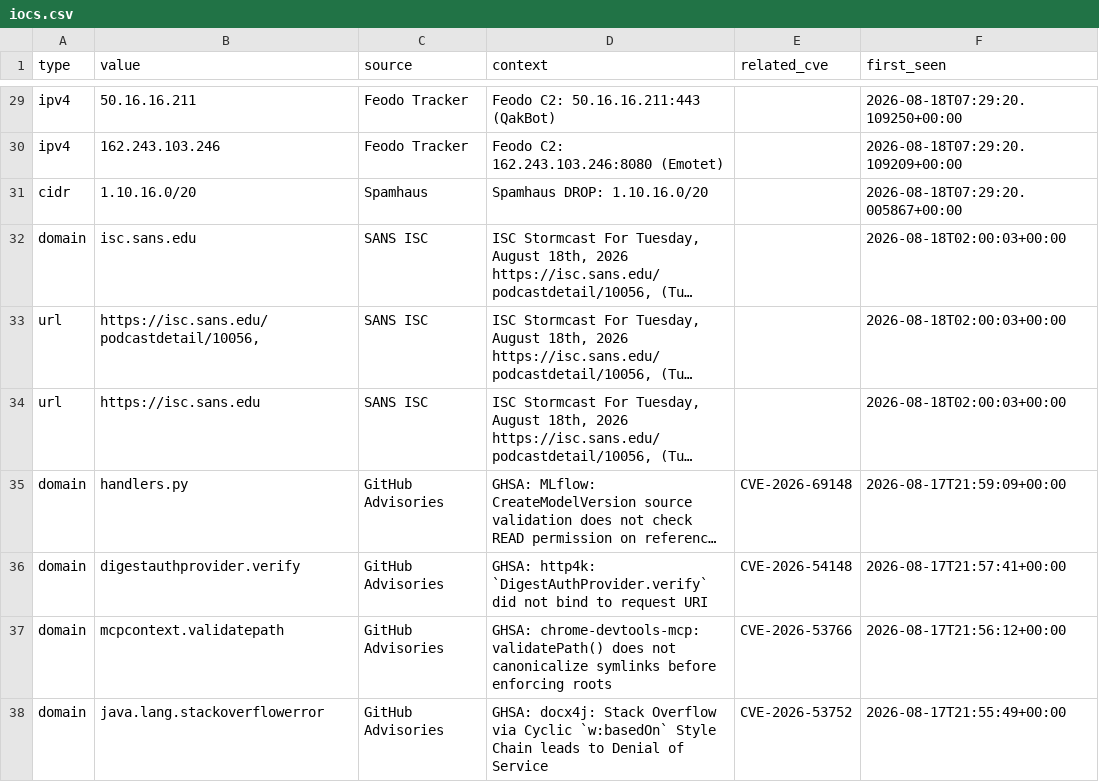
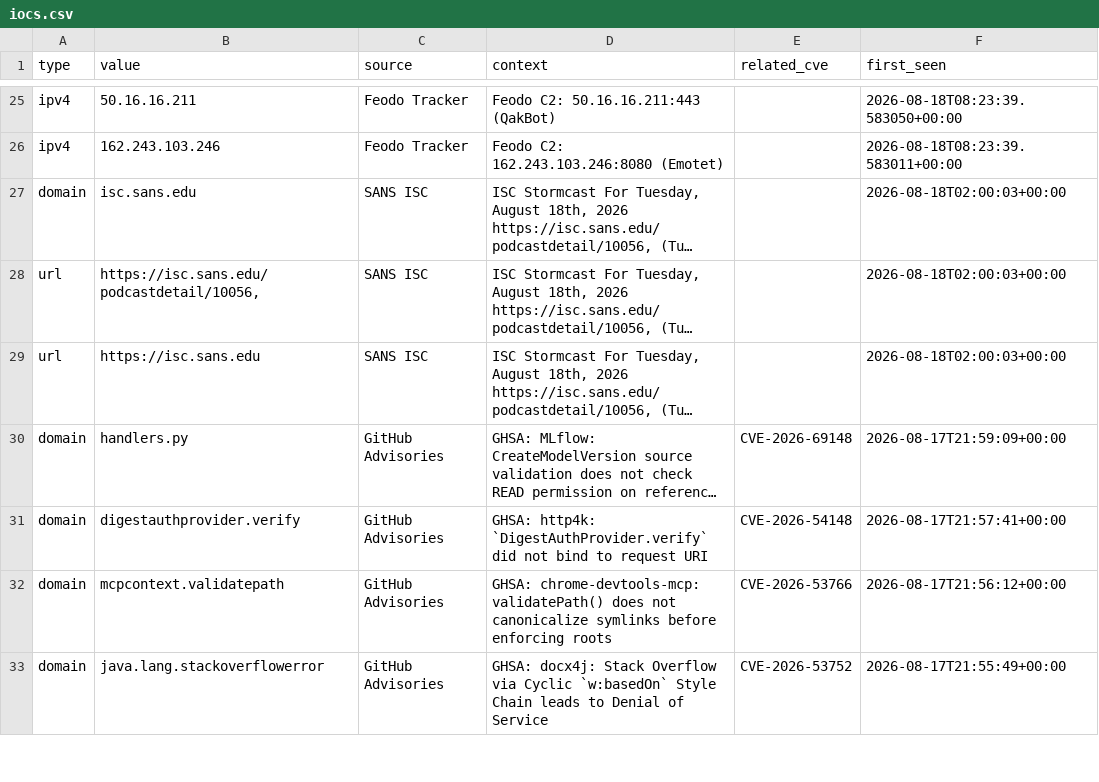
Before and after one commit to priyanshu965/Cyberwatch, a CSV file: data/exports/iocs.csv, drawn as a sheet; only a part is shown, gaps mark what is left out; long unchanged cells end in …; removed rows and columns are numbered as before the commit, all else as after; the diff covers the shown part only; the diff names each change by its address in the sheet, - before the commit and + after, or states it on an @@ line.

```diff
--- a/data/exports/iocs.csv
+++ b/data/exports/iocs.csv
-F25 (first_seen): 2026-08-18T07:29:20.109250+00:00
+F25 (first_seen): 2026-08-18T08:23:39.583050+00:00
-F26 (first_seen): 2026-08-18T07:29:20.109209+00:00
+F26 (first_seen): 2026-08-18T08:23:39.583011+00:00
-row 31: cidr | 1.10.16.0/20 | Spamhaus | Spamhaus DROP: 1.10.16.0/20 |  | 2026-08-18T07:29:20.005867+00:00
```
Also changed, not shown: 3 added rows, 7 removed rows and 20 edited cells elsewhere in this file, 7 other files.
